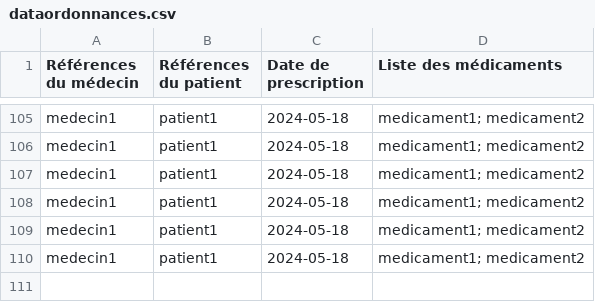
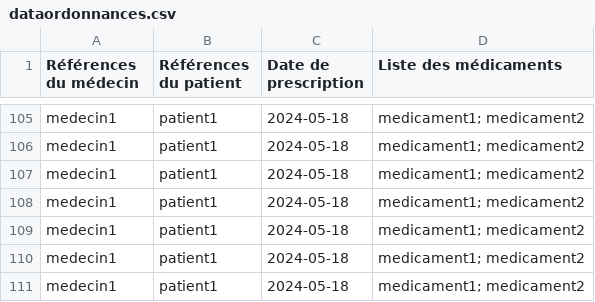
Before and after one commit to octhama/ProjetPharmacie, a CSV file: src/data/dataordonnances.csv, drawn as a sheet; only a part is shown, gaps mark what is left out; the diff names each change by its address in the sheet, - before the commit and + after, or states it on an @@ line.

```diff
--- a/src/data/dataordonnances.csv
+++ b/src/data/dataordonnances.csv
+row 111: medecin1 | patient1 | 2024-05-18 | medicament1; medicament2
```
Also changed, not shown: 1 other file.
